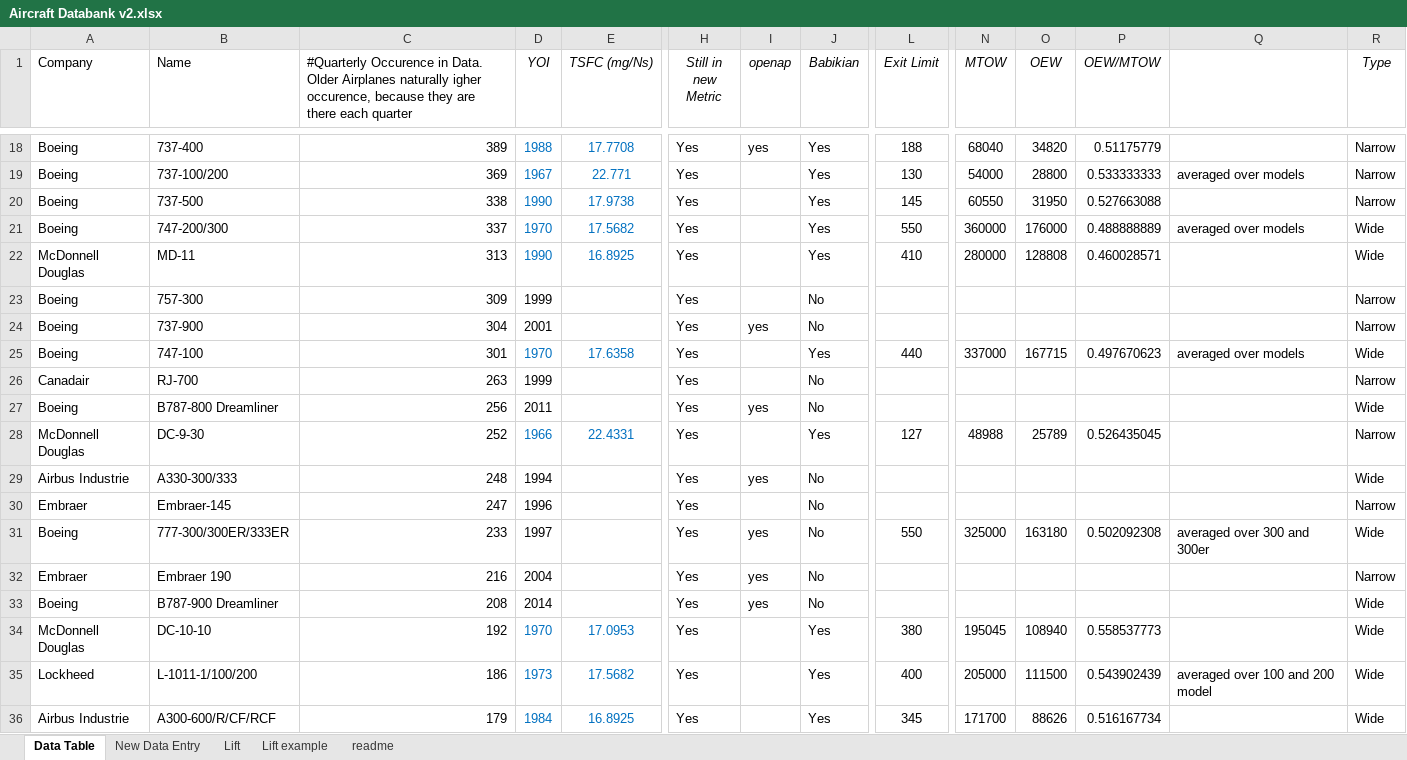
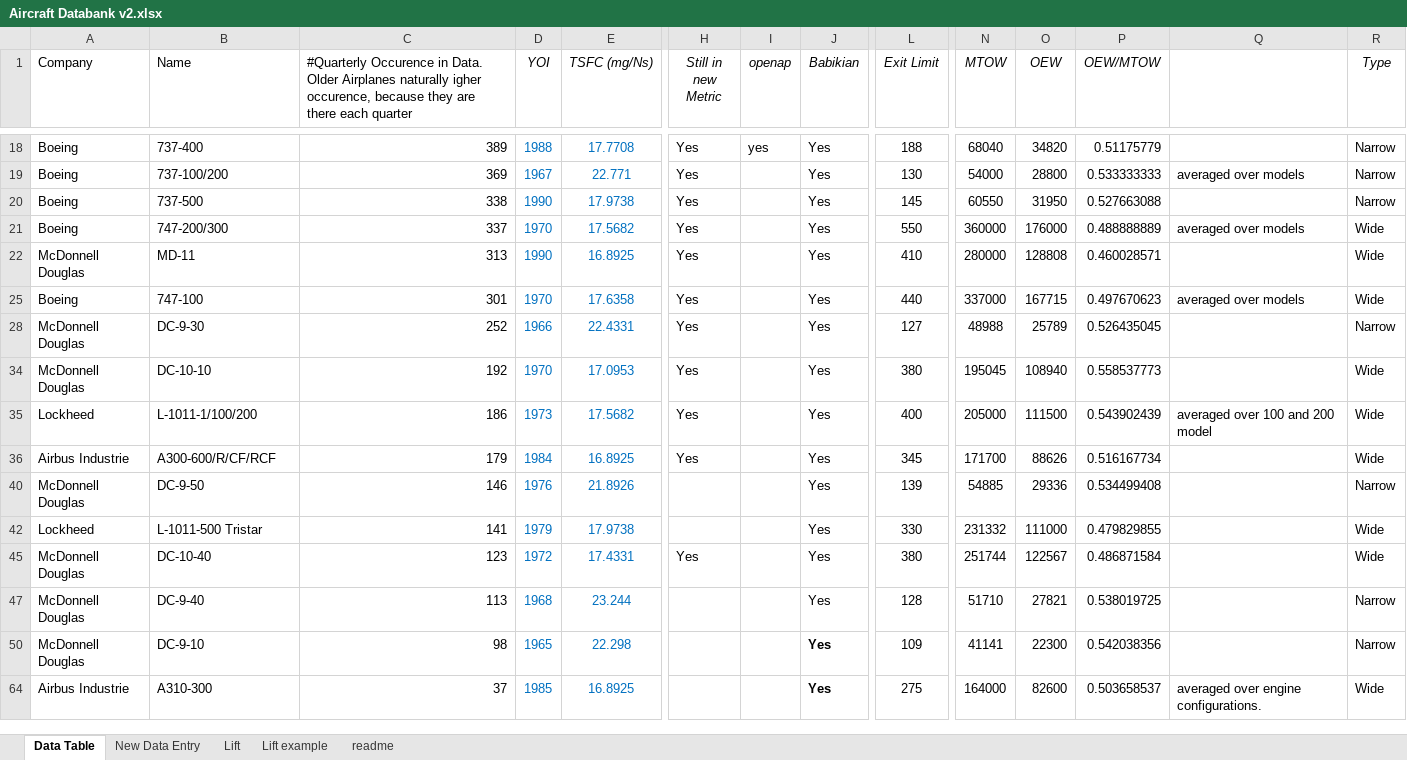
Before and after one commit to rohrerph/Master_Thesis_Codes, an Excel workbook: overall/data/Aircraft Databank v2.xlsx, sheet Data Table, drawn as a sheet; only a part is shown, gaps mark what is left out; the shorter side is filled out with more unchanged rows; values as stored, in another font and other column widths than the file's, no borders; rows hold the shown columns only; the diff covers the shown part only; the diff names each change by its address in the sheet, - before the commit and + after, or states it on an @@ line.

```diff
--- a/overall/data/Aircraft Databank v2.xlsx (sheet Data Table)
+++ b/overall/data/Aircraft Databank v2.xlsx (sheet Data Table)
@@ row 23 hidden: Boeing | 757-300 | 309 | 1999 |  | Yes |  | No |  |  |  |  |  | Narrow @@
@@ row 24 hidden: Boeing | 737-900 | 304 | 2001 |  | Yes | yes | No |  |  |  |  |  | Narrow @@
@@ row 26 hidden: Canadair | RJ-700 | 263 | 1999 |  | Yes |  | No |  |  |  |  |  | Narrow @@
@@ row 27 hidden: Boeing | B787-800 Dreamliner | 256 | 2011 |  | Yes | yes | No |  |  |  |  |  | Wide @@
@@ row 29 hidden: Airbus Industrie | A330-300/333 | 248 | 1994 |  | Yes | yes | No |  |  |  |  |  | Wide @@
@@ row 30 hidden: Embraer | Embraer-145 | 247 | 1996 |  | Yes |  | No |  |  |  |  |  | Narrow @@
@@ row 31 hidden: Boeing | 777-300/300ER/333ER | 233 | 1997 |  | Yes | yes | No | 550 | 325000 | 163180 | 0.502092308 | averaged over 300 and 300er | Wide @@
@@ row 32 hidden: Embraer | Embraer 190 | 216 | 2004 |  | Yes | yes | No |  |  |  |  |  | Narrow @@
@@ row 33 hidden: Boeing | B787-900 Dreamliner | 208 | 2014 |  | Yes | yes | No |  |  |  |  |  | Wide @@
```
Also changed, not shown: 32 hidden or unhidden rows elsewhere in this sheet, sheet New Data Entry, hidden cells, 41 other files.
